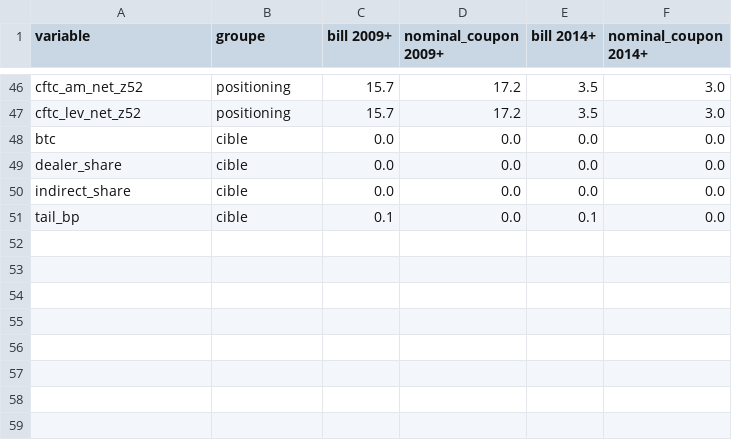
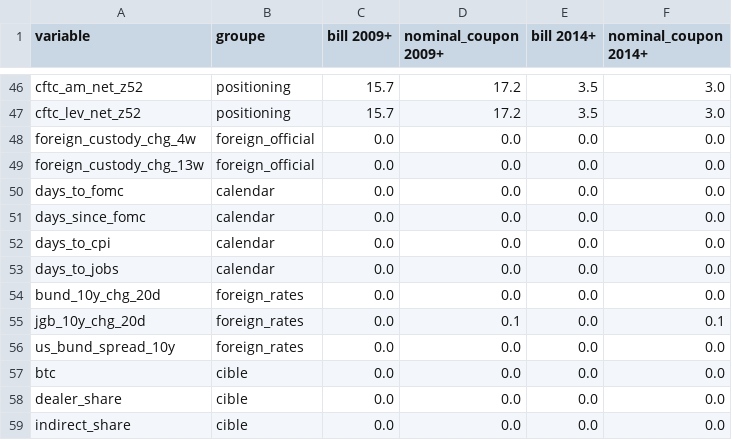
Before and after one commit to make4this/tresor-auctions, a CSV file: data/output/features_missing.csv, drawn as a sheet; only a part is shown, gaps mark what is left out; the shorter side is filled out with more unchanged rows; the diff names each change by its address in the sheet, - before the commit and + after, or states it on an @@ line.

```diff
--- a/data/output/features_missing.csv
+++ b/data/output/features_missing.csv
+row 48: foreign_custody_chg_4w | foreign_official | 0.0 | 0.0 | 0.0 | 0.0
+row 49: foreign_custody_chg_13w | foreign_official | 0.0 | 0.0 | 0.0 | 0.0
+row 50: days_to_fomc | calendar | 0.0 | 0.0 | 0.0 | 0.0
+row 51: days_since_fomc | calendar | 0.0 | 0.0 | 0.0 | 0.0
+row 52: days_to_cpi | calendar | 0.0 | 0.0 | 0.0 | 0.0
+row 53: days_to_jobs | calendar | 0.0 | 0.0 | 0.0 | 0.0
+row 54: bund_10y_chg_20d | foreign_rates | 0.0 | 0.0 | 0.0 | 0.0
+row 55: jgb_10y_chg_20d | foreign_rates | 0.0 | 0.1 | 0.0 | 0.1
+row 56: us_bund_spread_10y | foreign_rates | 0.0 | 0.0 | 0.0 | 0.0
```
Also changed, not shown: 39 other files.
